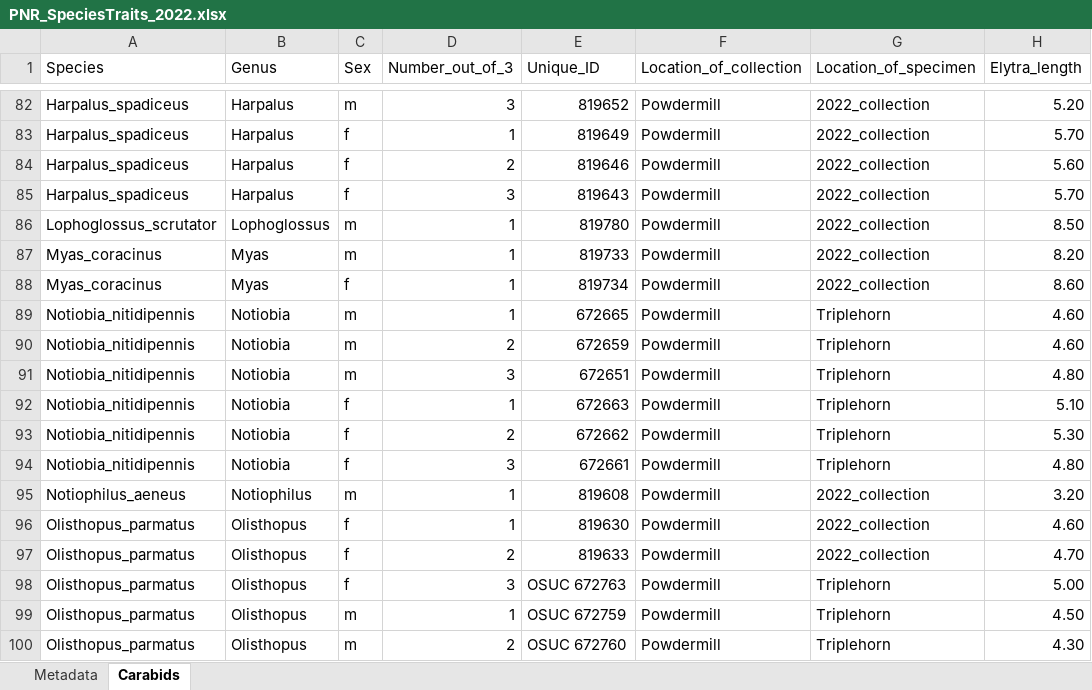
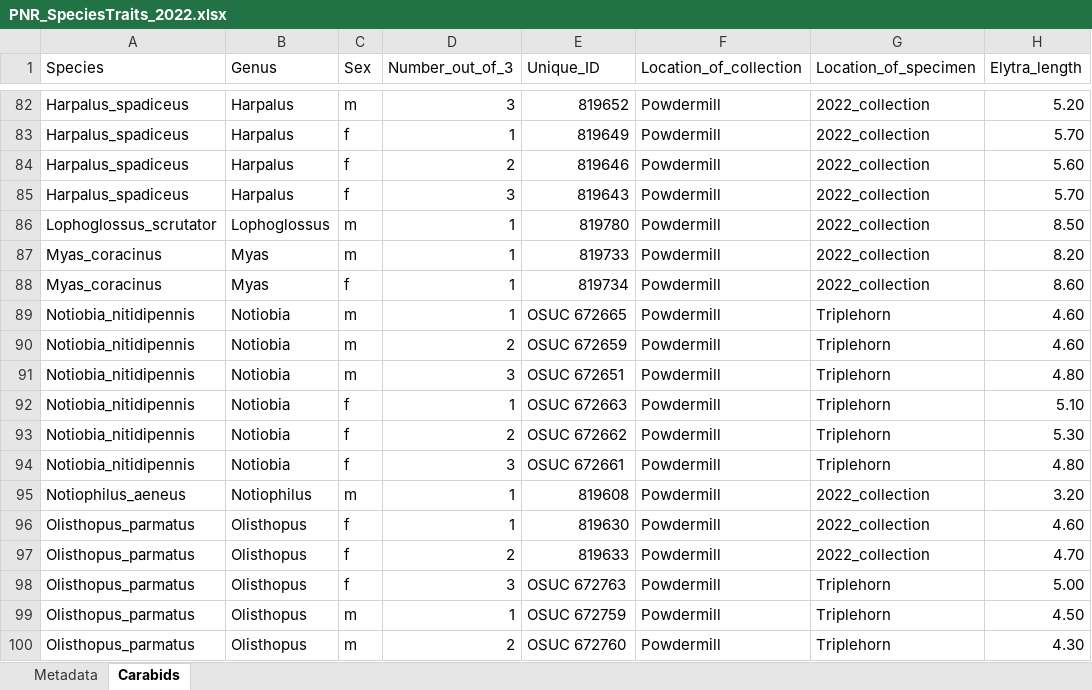
Before and after one commit to KPerryLab/PNR_Beetles, an Excel workbook: PNR_Raw_Data/PNR_SpeciesTraits_2022.xlsx, sheet Carabids, drawn as a sheet; only a part is shown, gaps mark what is left out; values as stored, in another font and other column widths than the file's, no borders; the diff names each change by its address in the sheet, - before the commit and + after, or states it on an @@ line.

```diff
--- a/PNR_Raw_Data/PNR_SpeciesTraits_2022.xlsx (sheet Carabids)
+++ b/PNR_Raw_Data/PNR_SpeciesTraits_2022.xlsx (sheet Carabids)
-E89 (Unique_ID): 672665
+E89 (Unique_ID): OSUC 672665
-E90 (Unique_ID): 672659
+E90 (Unique_ID): OSUC 672659
-E91 (Unique_ID): 672651
+E91 (Unique_ID): OSUC 672651
-E92 (Unique_ID): 672663
+E92 (Unique_ID): OSUC 672663
-E93 (Unique_ID): 672662
+E93 (Unique_ID): OSUC 672662
-E94 (Unique_ID): 672661
+E94 (Unique_ID): OSUC 672661
```
Also changed, not shown: Insect labels/Box 1 Carabids/STEP1_Insect labels PNRCarabid1.xlsx, Insect labels/Box 2 Carabids/STEP1_Insect labels PNRCarabidBOX2.xlsx, 39 other files.
